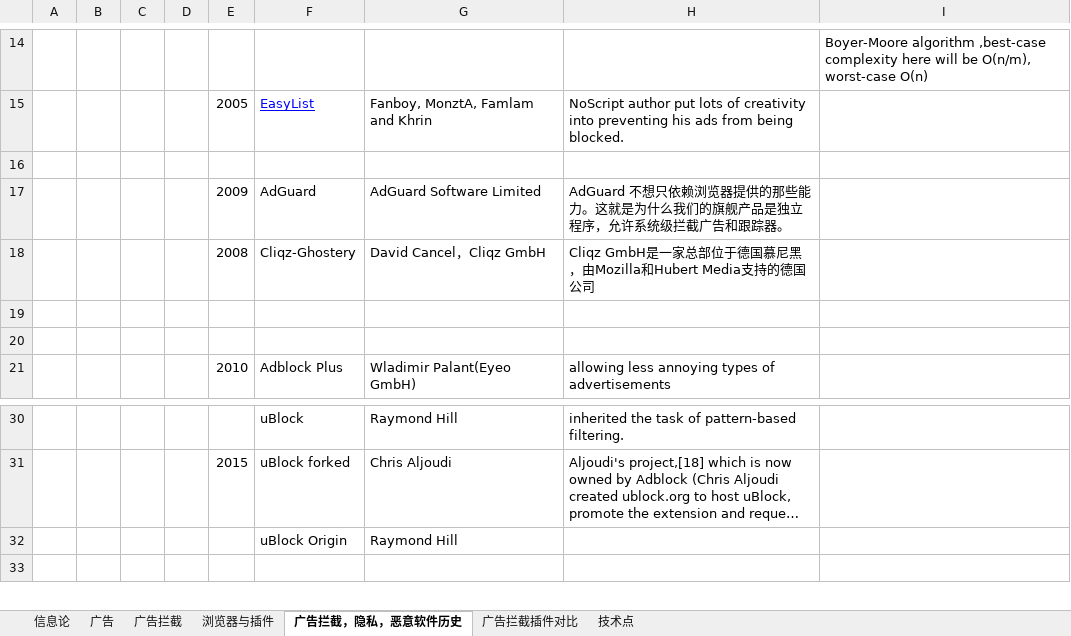
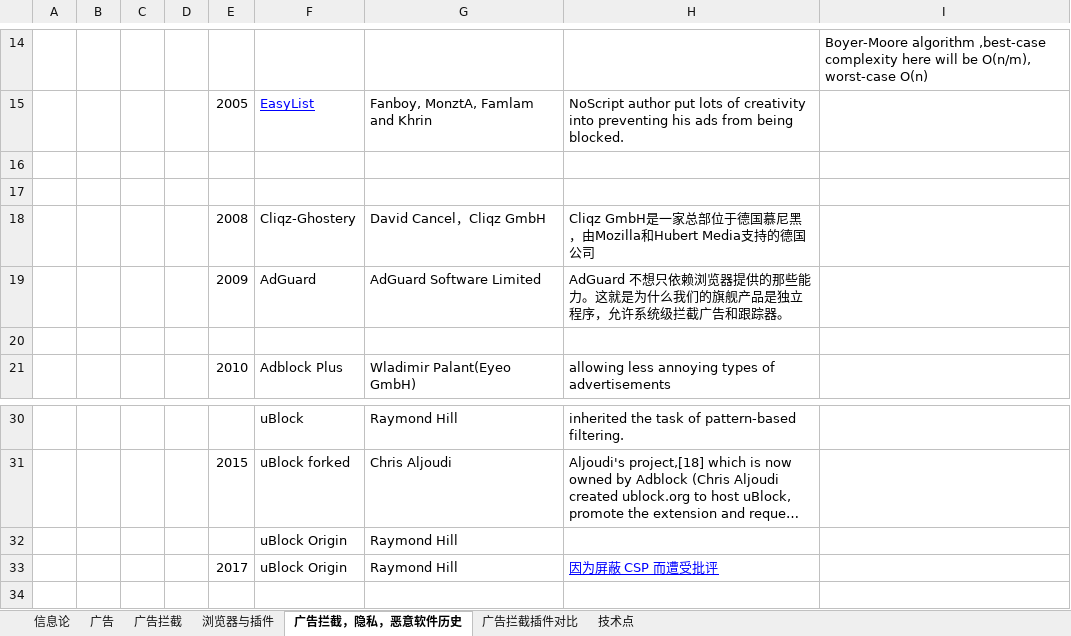
Before and after one commit to rickgit/rickgit.github.io, an Excel workbook: 分享内容/广告拦截/安卓浏览器广告拦截的实现方法.xlsx, sheet 广告拦截，隐私，恶意软件历史, drawn as a sheet; only a part is shown, gaps mark what is left out; long unchanged cells end in …; values as stored, in another font and other column widths than the file's, no borders; removed rows and columns are numbered as before the commit, all else as after; the diff names each change by its address in the sheet, - before the commit and + after, or states it on an @@ line.

```diff
--- a/分享内容/广告拦截/安卓浏览器广告拦截的实现方法.xlsx (sheet 广告拦截，隐私，恶意软件历史)
+++ b/分享内容/广告拦截/安卓浏览器广告拦截的实现方法.xlsx (sheet 广告拦截，隐私，恶意软件历史)
+row 17: (empty)
-row 19: (empty)
+row 33:  |  |  |  | 2017 | uBlock Origin | Raymond Hill | 因为屏蔽 CSP 而遭受批评
```
Also changed, not shown: sheet 浏览器与插件, charts or pictures, 8 other files.
